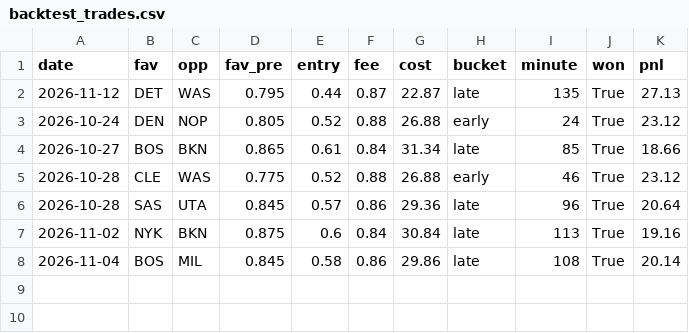
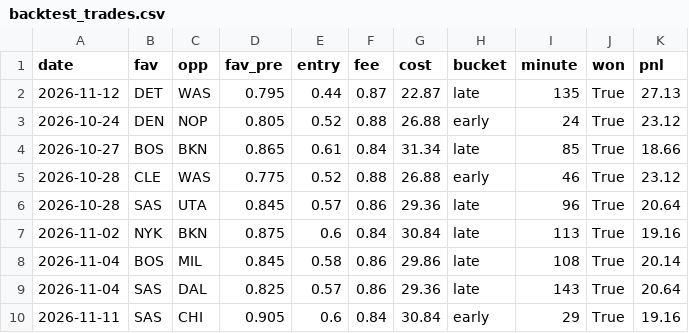
Before and after one commit to glimpse149/kalshi-sports-dip, a CSV file: data/backtest_trades.csv, drawn as a sheet.

Commit message:
backtest 2026-10-20..2026-11-12

```diff
--- a/data/backtest_trades.csv
+++ b/data/backtest_trades.csv
@@ -8 +8,3 @@ date,fav,opp,fav_pre,entry,fee,cost,bucket,minute,won,pnl
 2026-11-04,BOS,MIL,0.845,0.58,0.86,29.86,late,108,True,20.14
+2026-11-04,SAS,DAL,0.825,0.57,0.86,29.36,late,143,True,20.64
+2026-11-11,SAS,CHI,0.905,0.6,0.84,30.84,early,29,True,19.16
```
Also changed, not shown: 2 other files.
